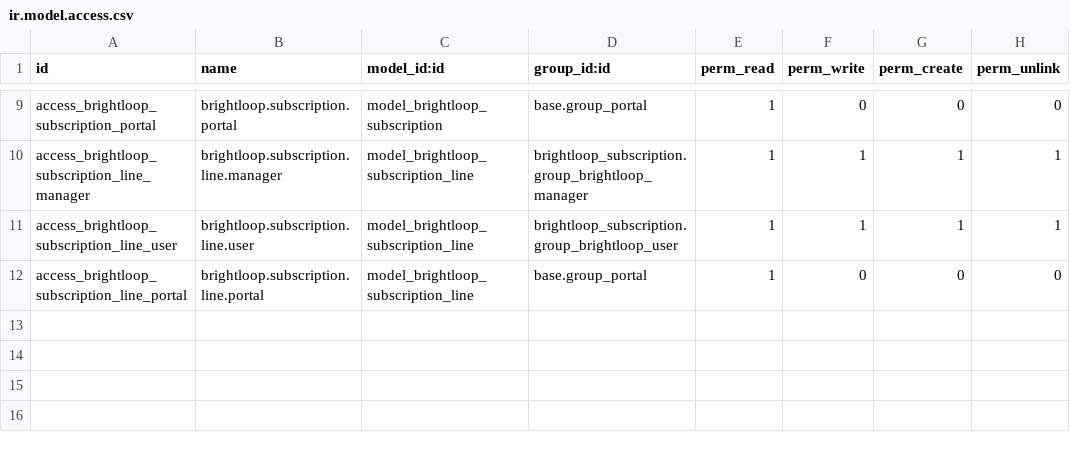
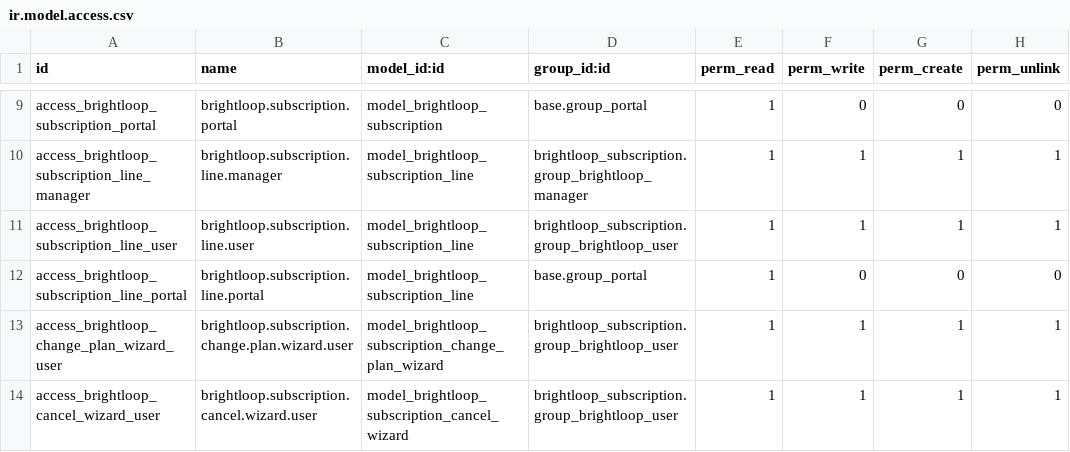
Before and after one commit to Mahadharani3003/Subscription_Management_System, a CSV file: brightloop_subscription/security/ir.model.access.csv, drawn as a sheet; only a part is shown, gaps mark what is left out.

Commit message:
feat(wizards): add change plan & cancellation wizards with workflow test suite
- Create transient wizards for immediate prorated plan changes
- Add cancellation wizard enforcing churn classification and offboarding notes
- Attach action triggers to subscription form header
- Implement 10-scenario automated workflow test suite

```diff
--- a/brightloop_subscription/security/ir.model.access.csv
+++ b/brightloop_subscription/security/ir.model.access.csv
@@ -12 +12,3 @@ access_brightloop_subscription_line_user,brightloop.subscription.line.user,model
 access_brightloop_subscription_line_portal,brightloop.subscription.line.portal,model_brightloop_subscription_line,base.group_portal,1,0,0,0
+access_brightloop_change_plan_wizard_user,brightloop.subscription.change.plan.wizard.user,model_brightloop_subscription_change_plan_wizard,brightloop_subscription.group_brightloop_user,1,1,1,1
+access_brightloop_cancel_wizard_user,brightloop.subscription.cancel.wizard.user,model_brightloop_subscription_cancel_wizard,brightloop_subscription.group_brightloop_user,1,1,1,1
```
Also changed, not shown: 6 other files.
